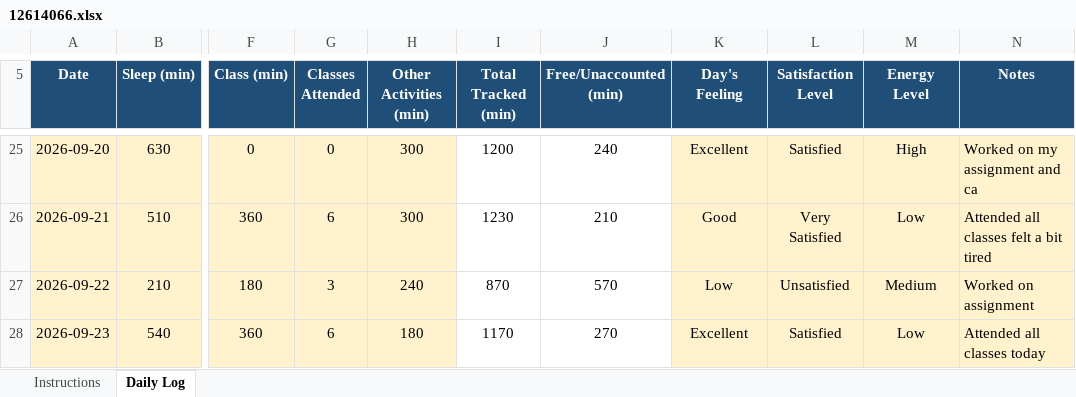
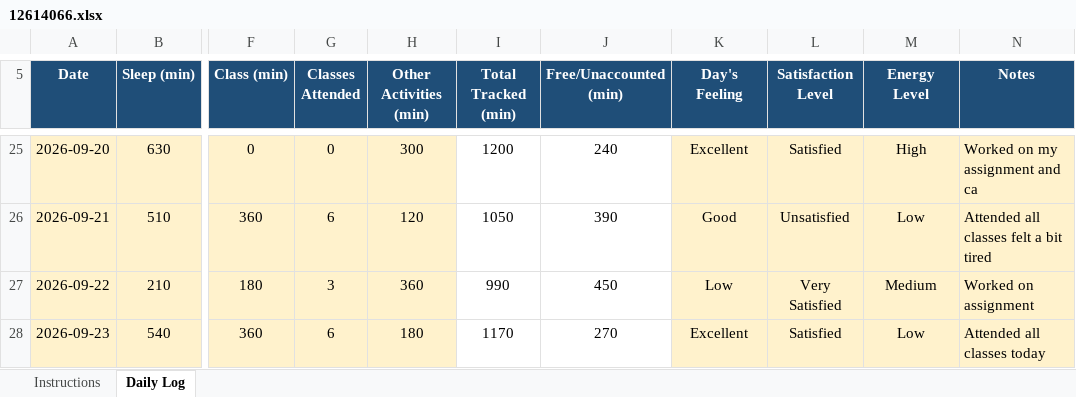
Before and after one commit to gurkirat0/CAP776, an Excel workbook: data/12614066.xlsx, sheet Daily Log, drawn as a sheet; only a part is shown, gaps mark what is left out; values as stored, in another font and other column widths than the file's, no borders; conditional formats not drawn; the diff covers the shown part only; the diff names each change by its address in the sheet, - before the commit and + after, or states it on an @@ line.

```diff
--- a/data/12614066.xlsx (sheet Daily Log)
+++ b/data/12614066.xlsx (sheet Daily Log)
-H26 (Other Activities (min)): 300
+H26 (Other Activities (min)): 120
-I26 (Total Tracked (min)): 1230
+I26 (Total Tracked (min)): 1050
-J26 (Free/Unaccounted (min)): 210
+J26 (Free/Unaccounted (min)): 390
-L26 (Satisfaction Level): Very Satisfied
+L26 (Satisfaction Level): Unsatisfied
-H27 (Other Activities (min)): 240
+H27 (Other Activities (min)): 360
-I27 (Total Tracked (min)): 870
+I27 (Total Tracked (min)): 990
-J27 (Free/Unaccounted (min)): 570
+J27 (Free/Unaccounted (min)): 450
-L27 (Satisfaction Level): Unsatisfied
+L27 (Satisfaction Level): Very Satisfied
```
Also changed, not shown: 31 edited cells elsewhere in this sheet.
